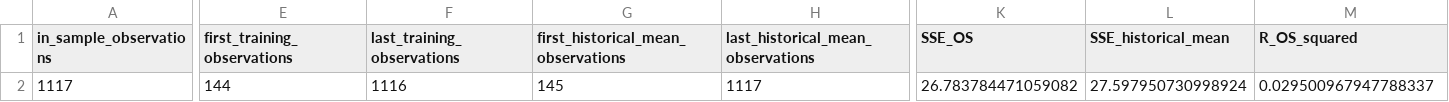
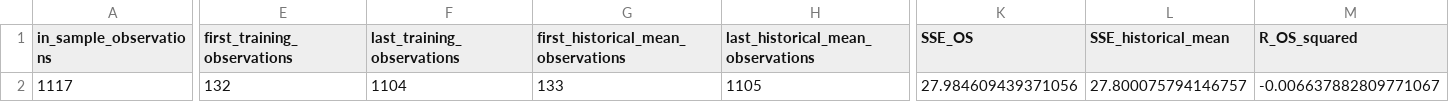
Before and after one commit to ziang2406/PS1, a CSV file: code/2d_summary.csv, drawn as a sheet; only a part is shown, gaps mark what is left out; the diff covers the shown part only; the diff names each change by its address in the sheet, - before the commit and + after, or states it on an @@ line.

```diff
--- a/code/2d_summary.csv
+++ b/code/2d_summary.csv
-E2 (first_training_observations): 144
+E2 (first_training_observations): 132
-F2 (last_training_observations): 1116
+F2 (last_training_observations): 1104
-G2: 145
+G2: 133
-H2: 1117
+H2: 1105
-K2 (SSE_OS): 26.783784471059082
+K2 (SSE_OS): 27.984609439371056
-L2 (SSE_historical_mean): 27.597950730998924
+L2 (SSE_historical_mean): 27.800075794146757
-M2 (R_OS_squared): 0.029500967947788337
+M2 (R_OS_squared): -0.006637882809771067
```
Also changed, not shown: 4 edited cells elsewhere in this file, code/2d_1.csv, code/2d_2.csv, 4 other files.
